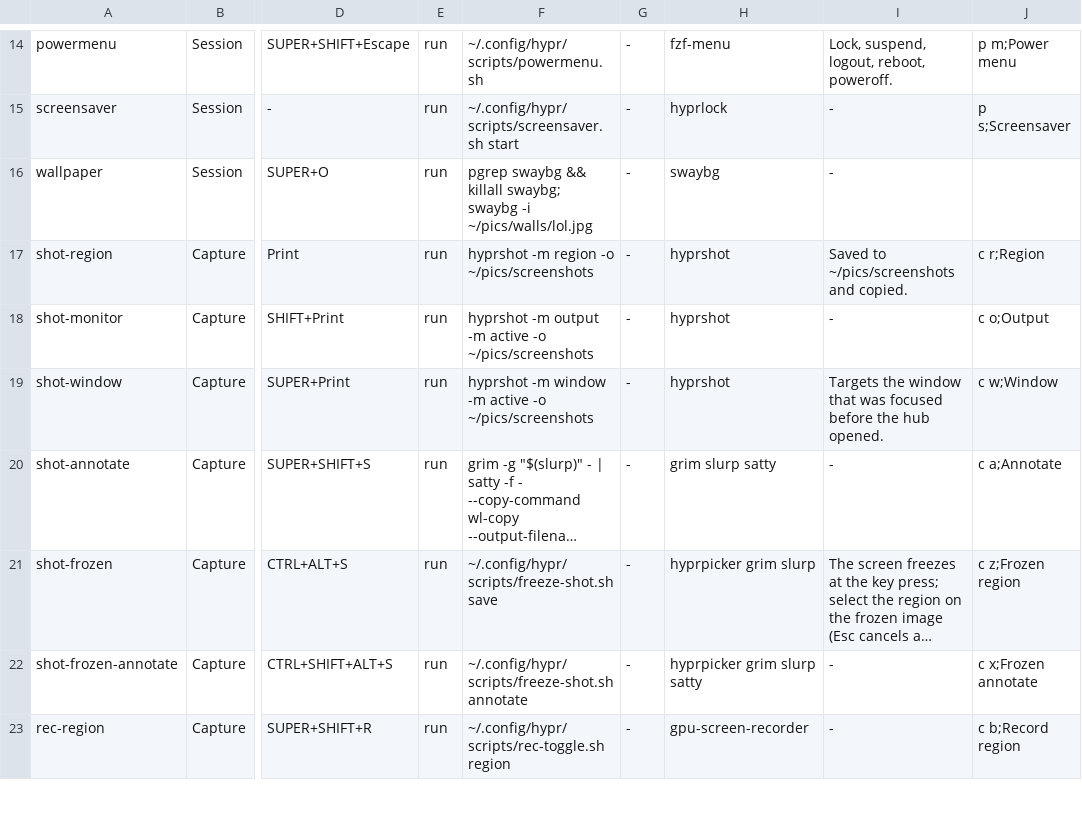
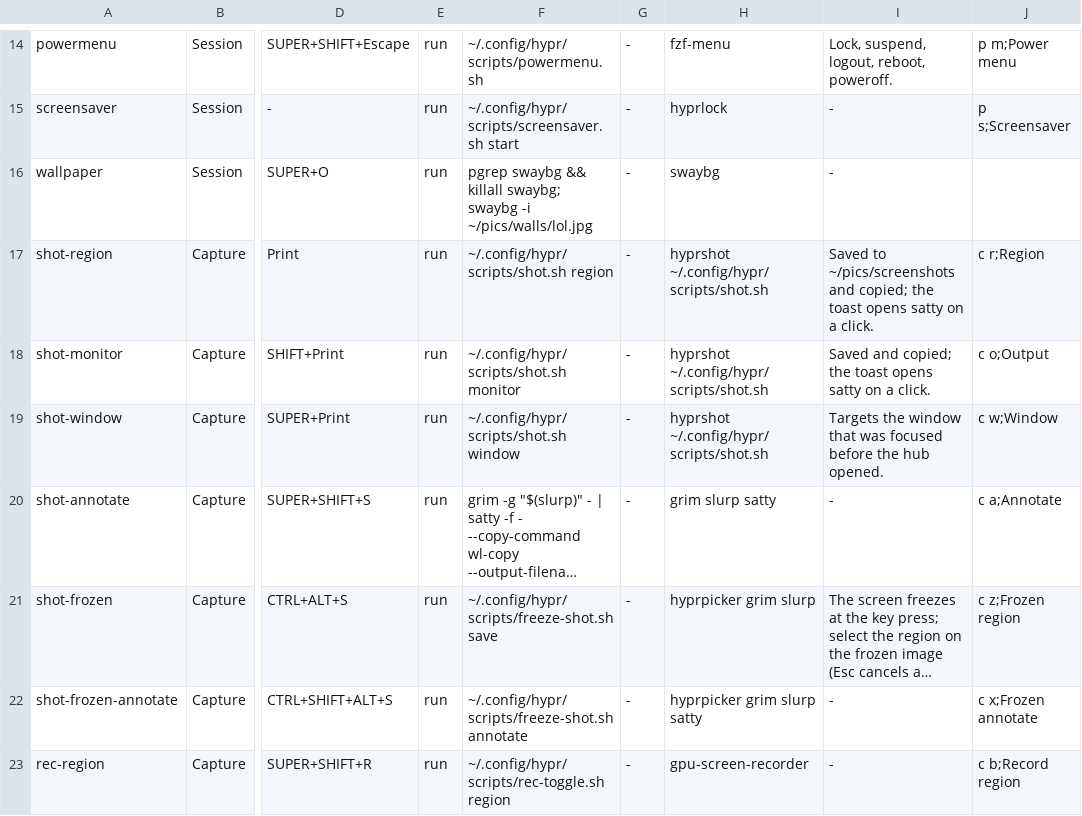
Before and after one commit to brizzinck/dotfiles, a TSV file: .config/hub/actions.tsv, drawn as a sheet; only a part is shown, gaps mark what is left out; long unchanged cells end in …; the diff names each change by its address in the sheet, - before the commit and + after, or states it on an @@ line.

```diff
--- a/.config/hub/actions.tsv
+++ b/.config/hub/actions.tsv
-F17: hyprshot -m region -o ~/pics/screenshots
+F17: ~/.config/hypr/scripts/shot.sh region
-H17:H19: hyprshot
+H17:H19: hyprshot ~/.config/hypr/scripts/shot.sh
-I17: …~/pics/screenshots and copied.
+I17: …~/pics/screenshots and copied; the toast opens satty on a click.
-F18: hyprshot -m output -m active -o ~/pics/screenshots
+F18: ~/.config/hypr/scripts/shot.sh monitor
-I18: -
+I18: Saved and copied; the toast opens satty on a click.
-F19: hyprshot -m window -m active -o ~/pics/screenshots
+F19: ~/.config/hypr/scripts/shot.sh window
```
Also changed, not shown: 7 other files.
